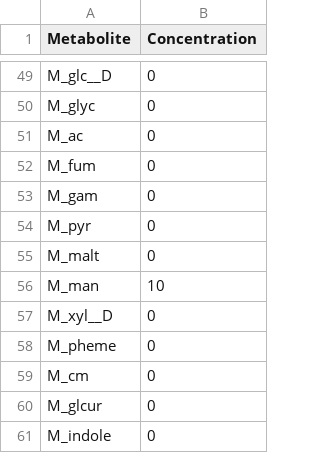
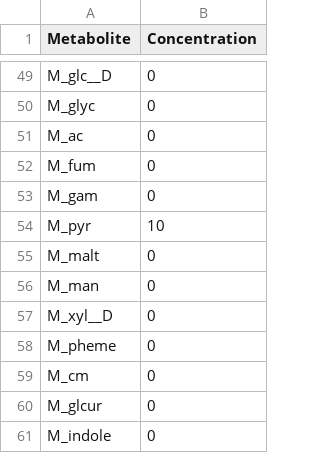
Before and after one commit to SysBioInra/Bacterial-RBA-models, a TSV file: Escherichia-coli-CO2-fixing/medium.tsv, drawn as a sheet; only a part is shown, gaps mark what is left out.

Commit message:
Remove manose, add pyruvate to medium

```diff
--- a/Escherichia-coli-CO2-fixing/medium.tsv
+++ b/Escherichia-coli-CO2-fixing/medium.tsv
@@ -53,5 +53,5 @@ M_fum	0
 M_gam	0
-M_pyr	0
+M_pyr	10
 M_malt	0
-M_man	10
+M_man	0
 M_xyl__D	0
```
